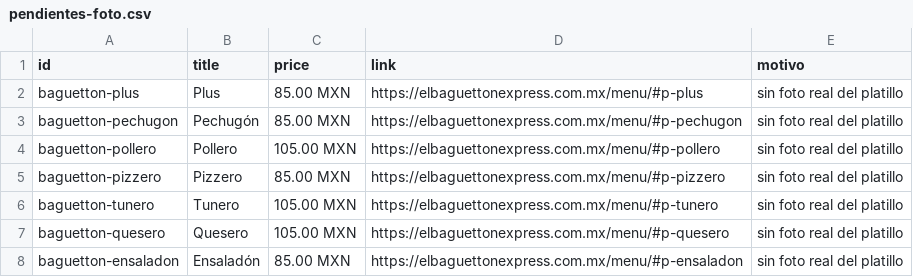
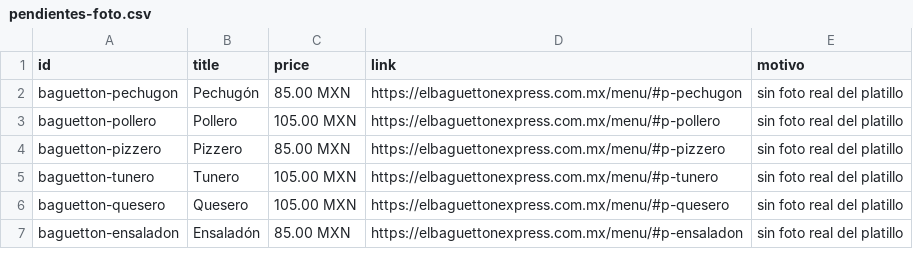
Before and after one commit to noeortiz-ia/el-baguetton-web, a CSV file: dist/feed/pendientes-foto.csv, drawn as a sheet; only a part is shown.

```diff
--- a/dist/feed/pendientes-foto.csv
+++ b/dist/feed/pendientes-foto.csv
@@ -1,3 +1,2 @@
 id,title,price,link,motivo
-"baguetton-plus","Plus","85.00 MXN","https://elbaguettonexpress.com.mx/menu/#p-plus","sin foto real del platillo"
 "baguetton-pechugon","Pechugón","85.00 MXN","https://elbaguettonexpress.com.mx/menu/#p-pechugon","sin foto real del platillo"
```
Also changed, not shown: dist/feed/meta-catalogo.csv, public/feed/meta-catalogo.csv, 23 other files.
